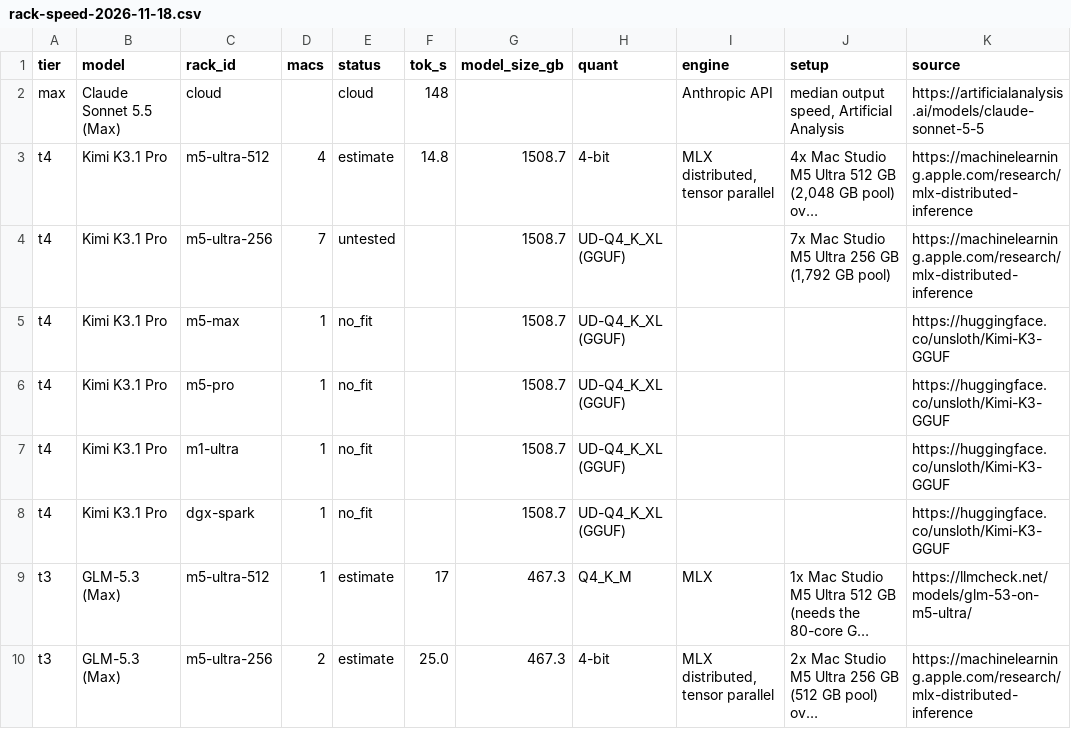
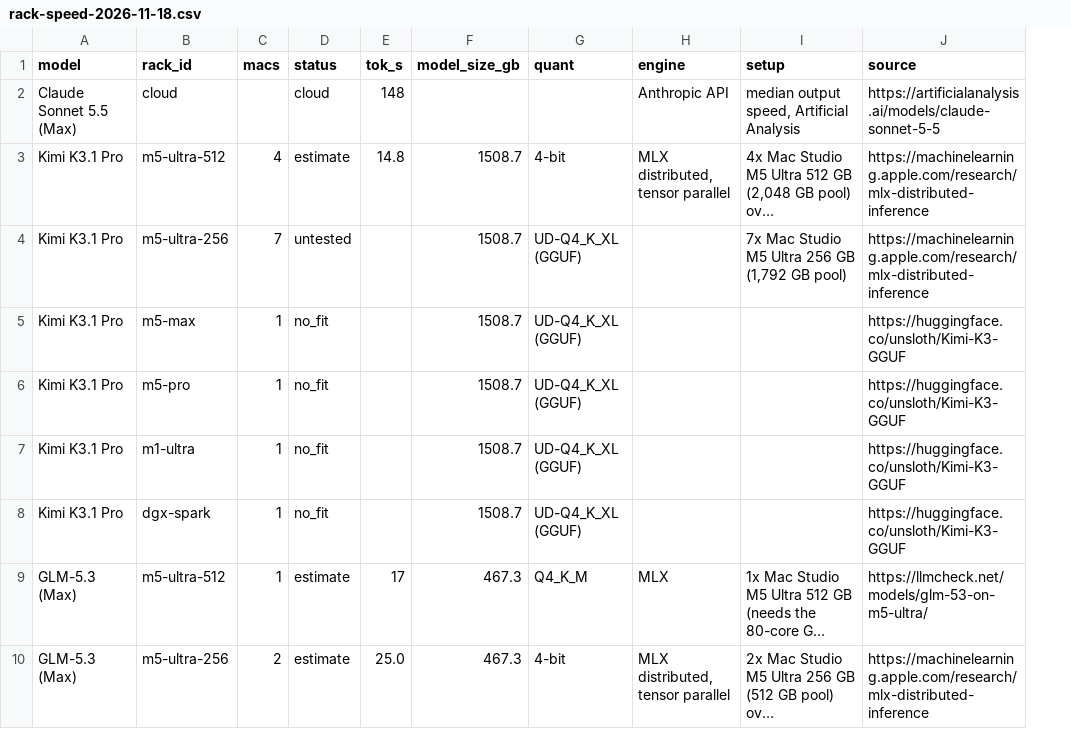
Before and after one commit to maxgerashenko/LLMeter, a CSV file: data/rack-speed-2026-11-18.csv, drawn as a sheet; only a part is shown; long unchanged cells end in …; the diff names each change by its address in the sheet, - before the commit and + after, or states it on an @@ line.

Commit message:
Add data/models.csv as the single source of model tiers
Every page now reads each model's tier (official or estimated) from data/models.csv
through assets/models.js. scripts/build_models.py builds the file and replaces
estimate_tiers.py and local-estimated-tiers.csv. The tier column is gone from the
rack speed data.

```diff
--- a/data/rack-speed-2026-11-18.csv
+++ b/data/rack-speed-2026-11-18.csv
-column A (tier), rows 2-10: max | t4 | t4 | t4 | t4 | t4 | t4 | t3 | t3
```
Also changed, not shown: docs/data/rack-speed-2026-11-18.csv, 19 other files.
